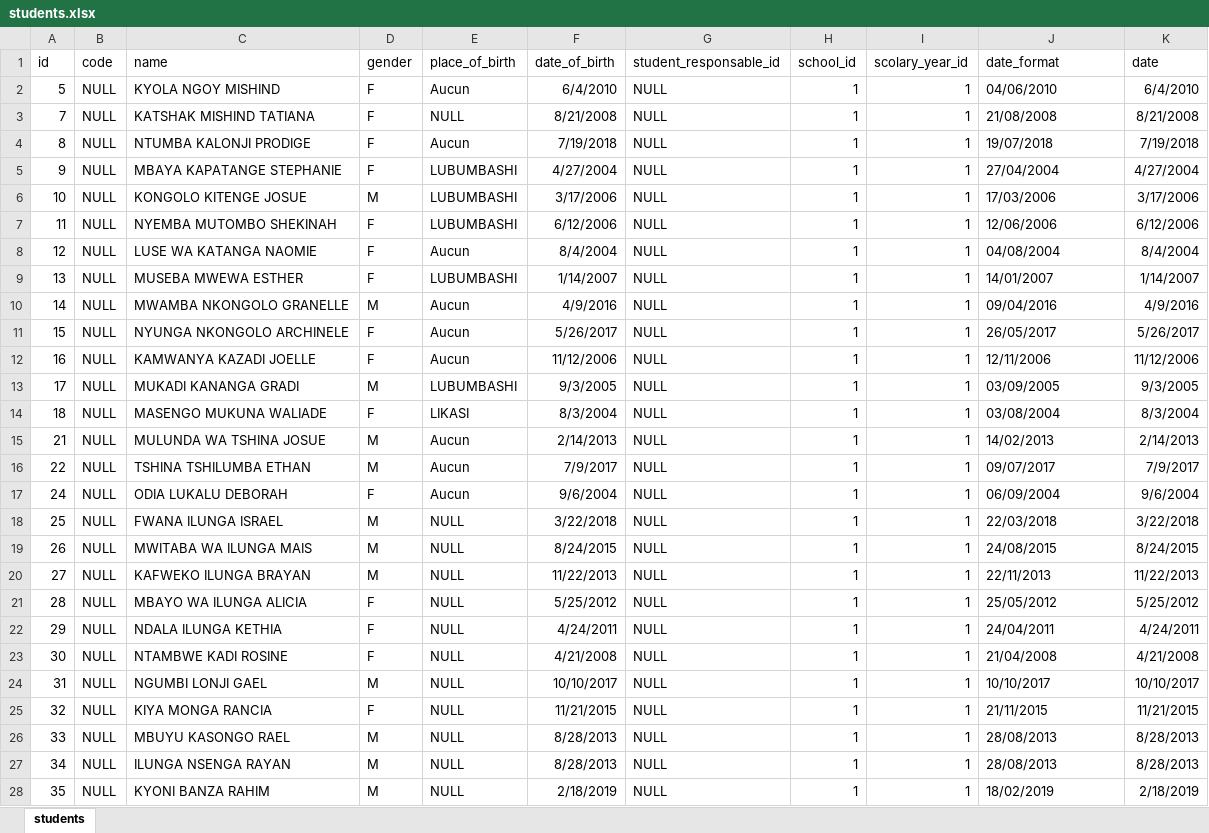
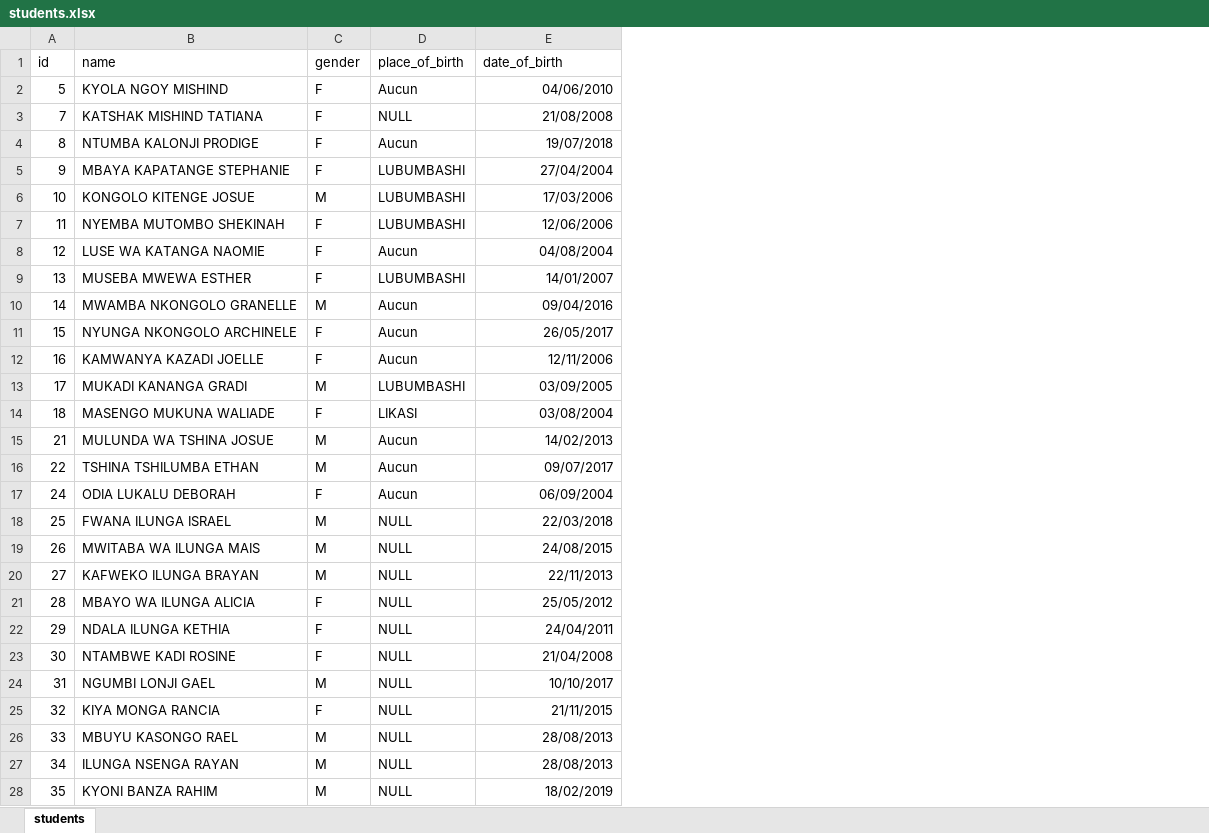
Before and after one commit to mkbcentral/school-app, an Excel workbook: storage/data/students.xlsx, sheet students, drawn as a sheet; only a part is shown; values as stored, in another font and other column widths than the file's, no borders; removed rows and columns are numbered as before the commit, all else as after; the diff covers the shown part only; the diff names each change by its address in the sheet, - before the commit and + after, or states it on an @@ line.

```diff
--- a/storage/data/students.xlsx (sheet students)
+++ b/storage/data/students.xlsx (sheet students)
-column B (code), rows 2-28: all NULL
-column F (date_of_birth), rows 2-28: 6/4/2010 | 8/21/2008 | 7/19/2018 | 4/27/2004 | 3/17/2006 | 6/12/2006 | 8/4/2004 | 1/14/2007 | 4/9/2016 | 5/26/2017 | 11/12/2006 | 9/3/2005 | 8/3/2004 | 2/14/2013 | 7/9/2017 | 9/6/2004 | 3/22/2018 | 8/24/2015 | 11/22/2013 | 5/25/2012 | 4/24/2011 | 4/21/2008 | 10/10/2017 | 11/21/2015 | 8/28/2013 | 8/28/2013 | 2/18/2019
-column G (student_responsable_id), rows 2-28: all NULL
-column H (school_id), rows 2-28: all 1
-column I (scolary_year_id), rows 2-28: all 1
-column K (date), rows 2-28: 6/4/2010 | 8/21/2008 | 7/19/2018 | 4/27/2004 | 3/17/2006 | 6/12/2006 | 8/4/2004 | 1/14/2007 | 4/9/2016 | 5/26/2017 | 11/12/2006 | 9/3/2005 | 8/3/2004 | 2/14/2013 | 7/9/2017 | 9/6/2004 | 3/22/2018 | 8/24/2015 | 11/22/2013 | 5/25/2012 | 4/24/2011 | 4/21/2008 | 10/10/2017 | 11/21/2015 | 8/28/2013 | 8/28/2013 | 2/18/2019
-E1: date_format
+E1: date_of_birth
-E2:E28 alignment: left
+E2:E28 alignment: right
```
Also changed, not shown: 1 removed row and cell formats elsewhere in this sheet, formulas that keep their value, storage/data/cost_generals.xlsx, storage/data/cost_inscriptions.xlsx, 52 other files.
